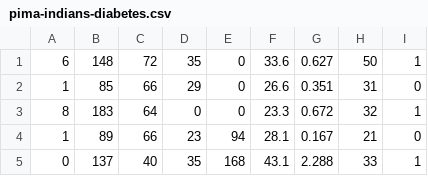
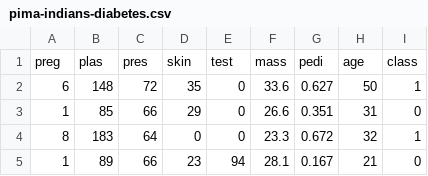
Before and after one commit to jsdessureault/dataFilesForAI, a CSV file: pima-indians-diabetes.csv, drawn as a sheet; only a part is shown; the shorter side is filled out with more unchanged rows.

Commit message:
Add files via upload

```diff
--- a/pima-indians-diabetes.csv
+++ b/pima-indians-diabetes.csv
@@ -1 +1,2 @@
+preg,plas,pres,skin,test,mass,pedi,age,class
 6,148,72,35,0,33.6,0.627,50,1
```
